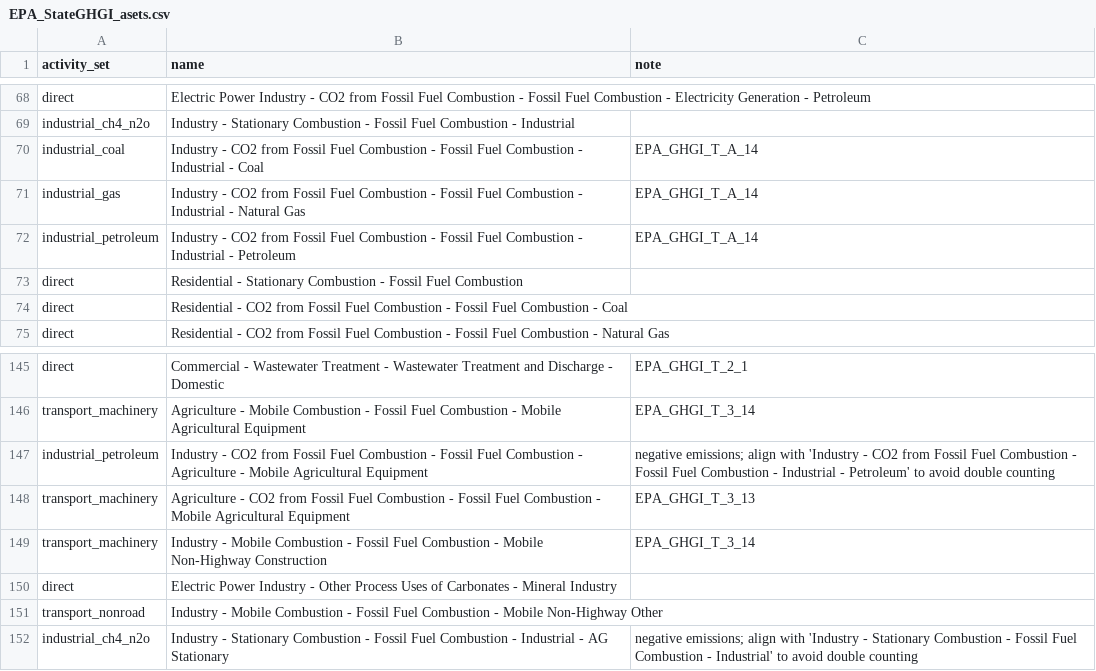
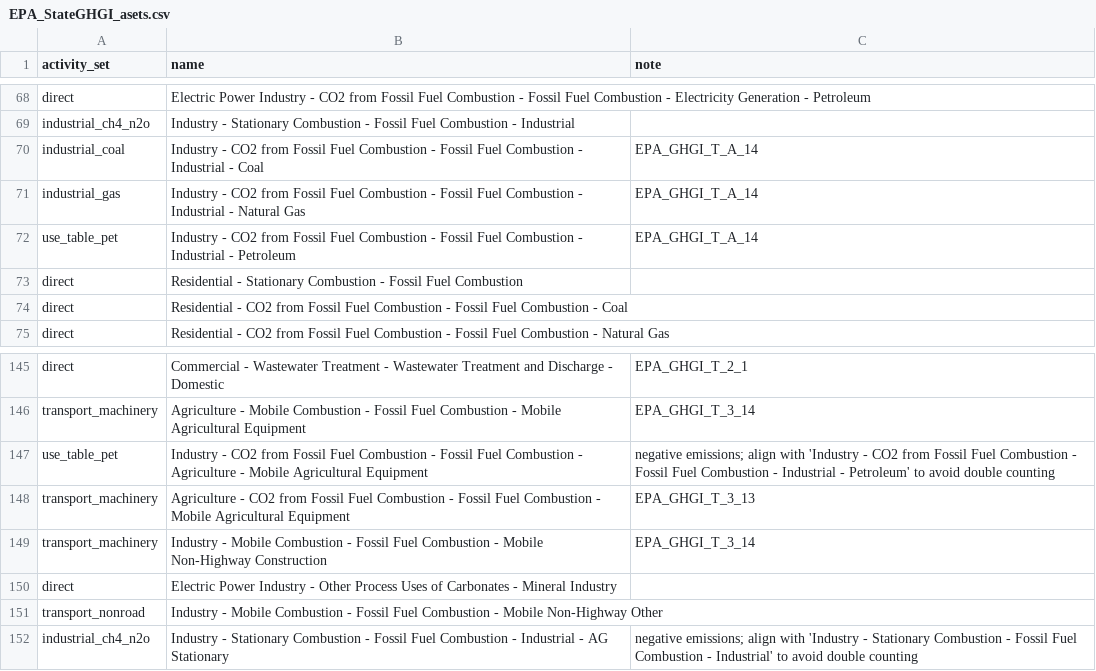
Before and after one commit to USEPA/flowsa, a CSV file: flowsa/methods/flowbysectoractivitysets/EPA_StateGHGI_asets.csv, drawn as a sheet; only a part is shown, gaps mark what is left out.

```diff
--- a/flowsa/methods/flowbysectoractivitysets/EPA_StateGHGI_asets.csv
+++ b/flowsa/methods/flowbysectoractivitysets/EPA_StateGHGI_asets.csv
@@ -71,3 +71,3 @@ industrial_coal,Industry - CO2 from Fossil Fuel Combustion - Fossil Fuel Combust
 industrial_gas,Industry - CO2 from Fossil Fuel Combustion - Fossil Fuel Combustion - Industrial - Natural Gas,EPA_GHGI_T_A_14
-industrial_petroleum,Industry - CO2 from Fossil Fuel Combustion - Fossil Fuel Combustion - Industrial - Petroleum,EPA_GHGI_T_A_14
+use_table_pet,Industry - CO2 from Fossil Fuel Combustion - Fossil Fuel Combustion - Industrial - Petroleum,EPA_GHGI_T_A_14
 direct,Residential - Stationary Combustion - Fossil Fuel Combustion,
@@ -146,3 +146,3 @@ direct,Commercial - Wastewater Treatment - Wastewater Treatment and Discharge -
 transport_machinery,Agriculture - Mobile Combustion - Fossil Fuel Combustion - Mobile Agricultural Equipment,EPA_GHGI_T_3_14
-industrial_petroleum,Industry - CO2 from Fossil Fuel Combustion - Fossil Fuel Combustion - Agriculture - Mobile Agricultural Equipment,negative emissions; align with 'Industry - CO2 from Fossil Fuel Combustion - Fossil Fuel Combustion - Industrial - Petroleum' to avoid double counting
+use_table_pet,Industry - CO2 from Fossil Fuel Combustion - Fossil Fuel Combustion - Agriculture - Mobile Agricultural Equipment,negative emissions; align with 'Industry - CO2 from Fossil Fuel Combustion - Fossil Fuel Combustion - Industrial - Petroleum' to avoid double counting
 transport_machinery,Agriculture - CO2 from Fossil Fuel Combustion - Fossil Fuel Combustion - Mobile Agricultural Equipment,EPA_GHGI_T_3_13
```
Also changed, not shown: flowsa/data/activitytosectormapping/NAICS_Crosswalk_EPA_StateGHGI.csv, 2 other files.
